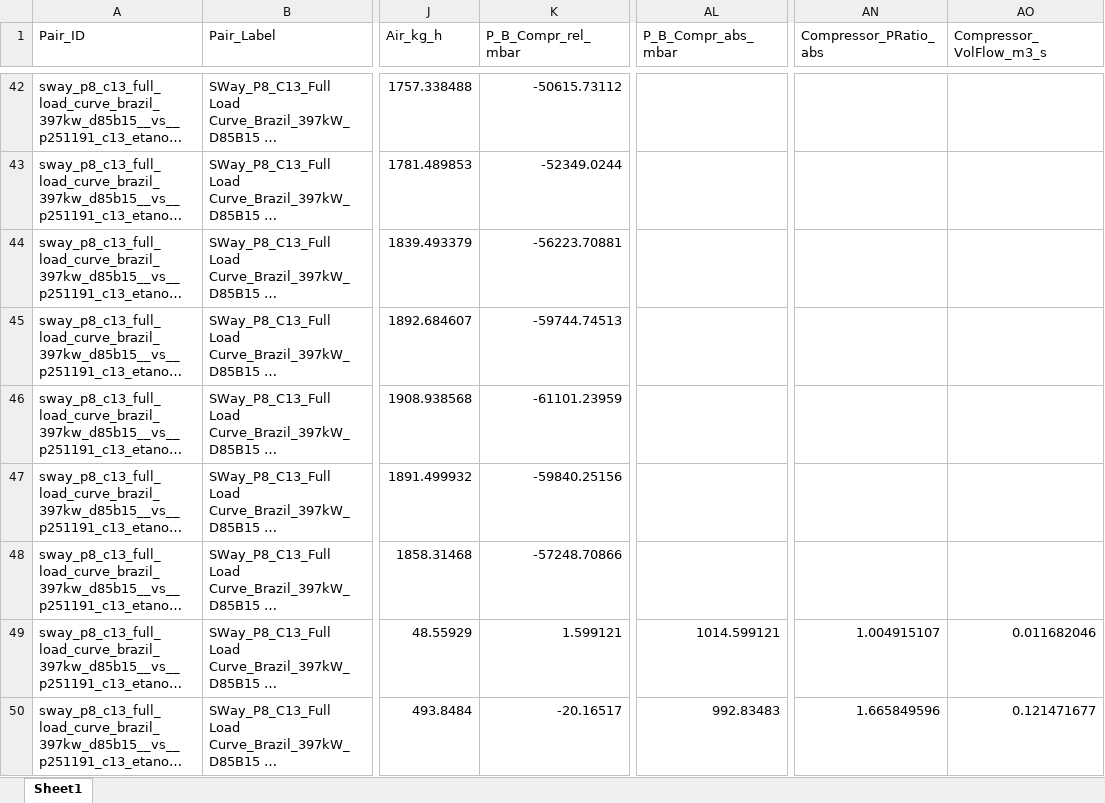
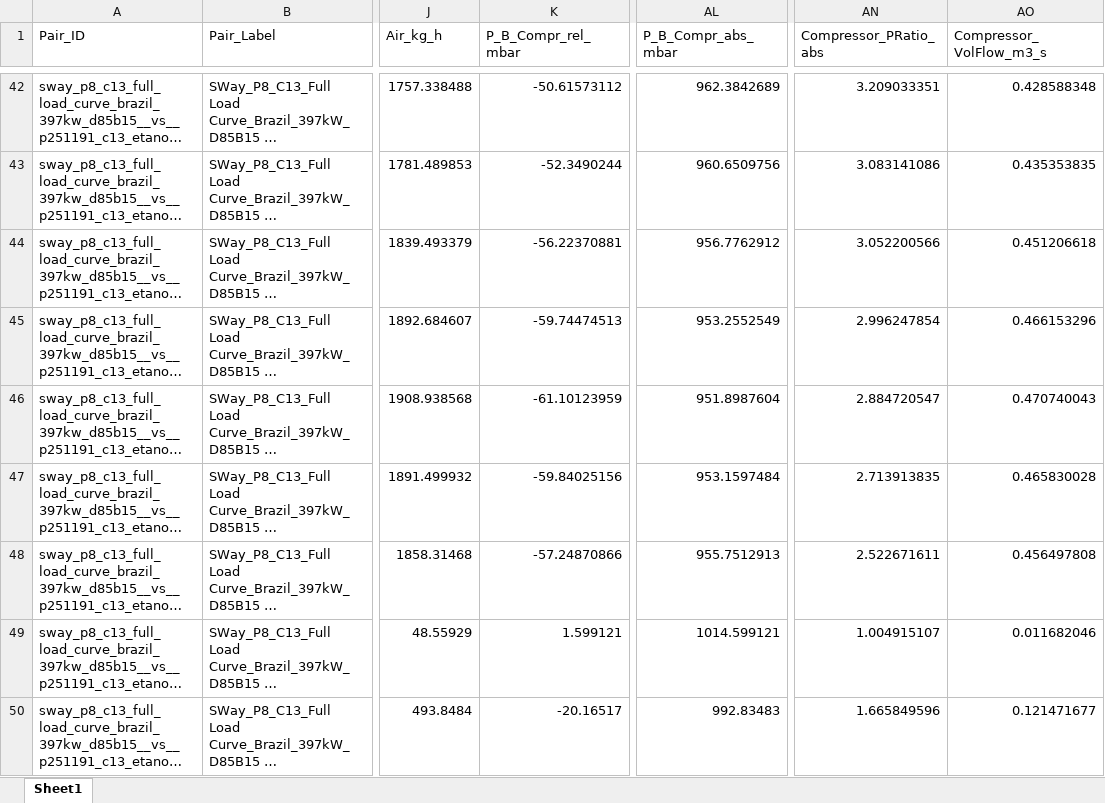
Before and after one commit to Motterdude/Pipeline_FPT, an Excel workbook: out_FPT/lv_kpis_fpt.xlsx, sheet Sheet1, drawn as a sheet; only a part is shown, gaps mark what is left out; long unchanged cells end in …; values as stored, in another font and other column widths than the file's, no borders; the diff covers the shown part only; the diff names each change by its address in the sheet, - before the commit and + after, or states it on an @@ line.

Commit message:
Fix SWay compressor inlet pressure conversion

```diff
--- a/out_FPT/lv_kpis_fpt.xlsx (sheet Sheet1)
+++ b/out_FPT/lv_kpis_fpt.xlsx (sheet Sheet1)
-K42 (P_B_Compr_rel_mbar): -50615.73112
+K42 (P_B_Compr_rel_mbar): -50.61573112
-AL42 (P_B_Compr_abs_mbar): (empty)
+AL42 (P_B_Compr_abs_mbar): 962.3842689
-AN42 (Compressor_PRatio_abs): (empty)
+AN42 (Compressor_PRatio_abs): 3.209033351
-AO42 (Compressor_VolFlow_m3_s): (empty)
+AO42 (Compressor_VolFlow_m3_s): 0.428588348
-K43 (P_B_Compr_rel_mbar): -52349.0244
+K43 (P_B_Compr_rel_mbar): -52.3490244
-AL43 (P_B_Compr_abs_mbar): (empty)
+AL43 (P_B_Compr_abs_mbar): 960.6509756
-AN43 (Compressor_PRatio_abs): (empty)
+AN43 (Compressor_PRatio_abs): 3.083141086
-AO43 (Compressor_VolFlow_m3_s): (empty)
+AO43 (Compressor_VolFlow_m3_s): 0.435353835
-K44 (P_B_Compr_rel_mbar): -56223.70881
+K44 (P_B_Compr_rel_mbar): -56.22370881
-AL44 (P_B_Compr_abs_mbar): (empty)
+AL44 (P_B_Compr_abs_mbar): 956.7762912
-AN44 (Compressor_PRatio_abs): (empty)
+AN44 (Compressor_PRatio_abs): 3.052200566
-AO44 (Compressor_VolFlow_m3_s): (empty)
+AO44 (Compressor_VolFlow_m3_s): 0.451206618
-K45 (P_B_Compr_rel_mbar): -59744.74513
+K45 (P_B_Compr_rel_mbar): -59.74474513
-AL45 (P_B_Compr_abs_mbar): (empty)
+AL45 (P_B_Compr_abs_mbar): 953.2552549
-AN45 (Compressor_PRatio_abs): (empty)
+AN45 (Compressor_PRatio_abs): 2.996247854
-AO45 (Compressor_VolFlow_m3_s): (empty)
+AO45 (Compressor_VolFlow_m3_s): 0.466153296
-K46 (P_B_Compr_rel_mbar): -61101.23959
+K46 (P_B_Compr_rel_mbar): -61.10123959
-AL46 (P_B_Compr_abs_mbar): (empty)
+AL46 (P_B_Compr_abs_mbar): 951.8987604
-AN46 (Compressor_PRatio_abs): (empty)
+AN46 (Compressor_PRatio_abs): 2.884720547
-AO46 (Compressor_VolFlow_m3_s): (empty)
+AO46 (Compressor_VolFlow_m3_s): 0.470740043
-K47 (P_B_Compr_rel_mbar): -59840.25156
+K47 (P_B_Compr_rel_mbar): -59.84025156
-AL47 (P_B_Compr_abs_mbar): (empty)
+AL47 (P_B_Compr_abs_mbar): 953.1597484
-AN47 (Compressor_PRatio_abs): (empty)
+AN47 (Compressor_PRatio_abs): 2.713913835
-AO47 (Compressor_VolFlow_m3_s): (empty)
+AO47 (Compressor_VolFlow_m3_s): 0.465830028
-K48 (P_B_Compr_rel_mbar): -57248.70866
+K48 (P_B_Compr_rel_mbar): -57.24870866
-AL48 (P_B_Compr_abs_mbar): (empty)
+AL48 (P_B_Compr_abs_mbar): 955.7512913
-AN48 (Compressor_PRatio_abs): (empty)
+AN48 (Compressor_PRatio_abs): 2.522671611
-AO48 (Compressor_VolFlow_m3_s): (empty)
+AO48 (Compressor_VolFlow_m3_s): 0.456497808
```
Also changed, not shown: 32 edited cells elsewhere in this sheet, out_FPT/compare_p241075_nef6_horsch_full_load_curve_sala01_puc_minas_d85b15__vs__p251122_nef67_175kw_mar_l_sn2040912_full_load_curve_rev24_e94h6.xlsx, out_FPT/compare_rpm_diesel_vs_e94h6_fpt.xlsx, 7 other files.
